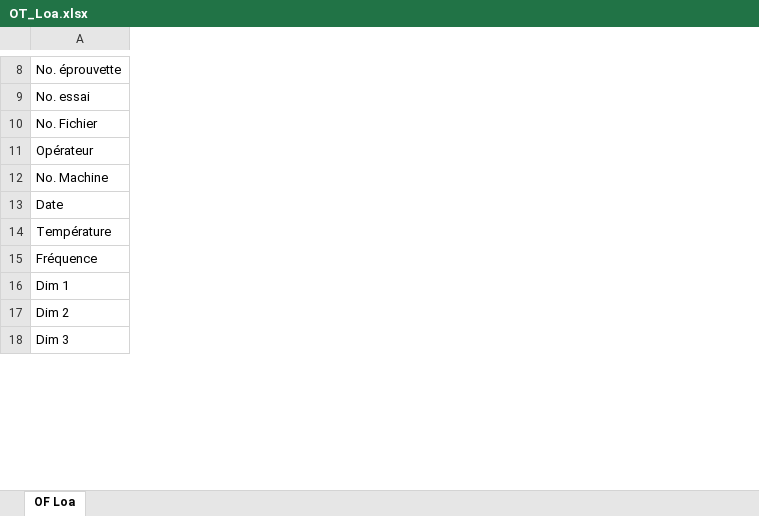
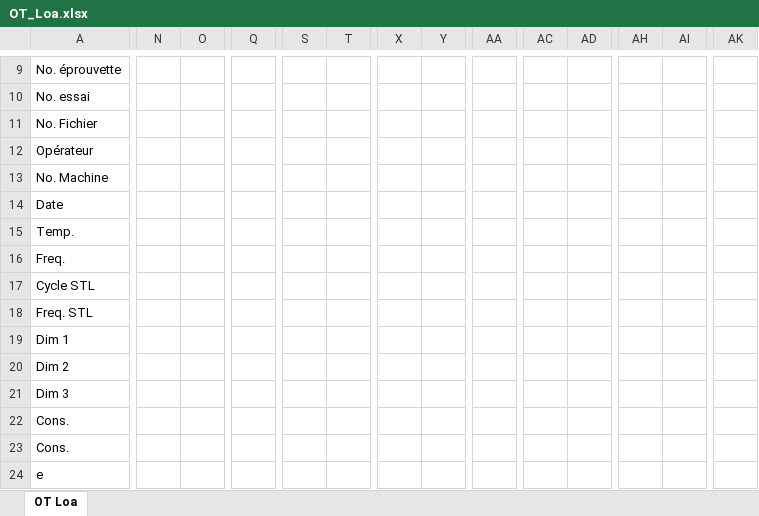
Before and after one commit to DorinnB/GPM-66, an Excel workbook: lib/PHPExcel/templates/OT_Loa.xlsx, sheet OT Loa, drawn as a sheet; only a part is shown, gaps mark what is left out; values as stored, in another font and other column widths than the file's, no cell formats; charts and pictures not drawn; addresses are those after the commit; rows hold the shown columns only; the diff covers the shown part only; the diff names each change by its address in the sheet, - before the commit and + after, or states it on an @@ line.

```diff
--- a/lib/PHPExcel/templates/OT_Loa.xlsx (sheet OT Loa)
+++ b/lib/PHPExcel/templates/OT_Loa.xlsx (sheet OT Loa)
-sheet tab: OF Loa
+sheet tab: OT Loa
+column N, empty
+column O, empty
+column Q, empty
+column S, empty
+column T, empty
+column X, empty
+column Y, empty
@@ column AA unhidden, empty @@
+column AC, empty
+column AD, empty
+column AH, empty
+column AI, empty
+column AK, empty
-A15: Température
+A15: Temp.
-A16: Fréquence
+A16: Freq.
+row 17: Cycle STL
+row 18: Freq. STL
+row 22: Cons.
+row 23: Cons.
+row 24: e
```
Also changed, not shown: 6 added rows, 15 removed rows, 71 added columns, 9 edited cells and merged cells elsewhere in this sheet, cell formats, formulas that keep their value, hidden cells, charts or pictures, lib/PHPExcel/templates/OT_Str.xlsx, 4 other files.
